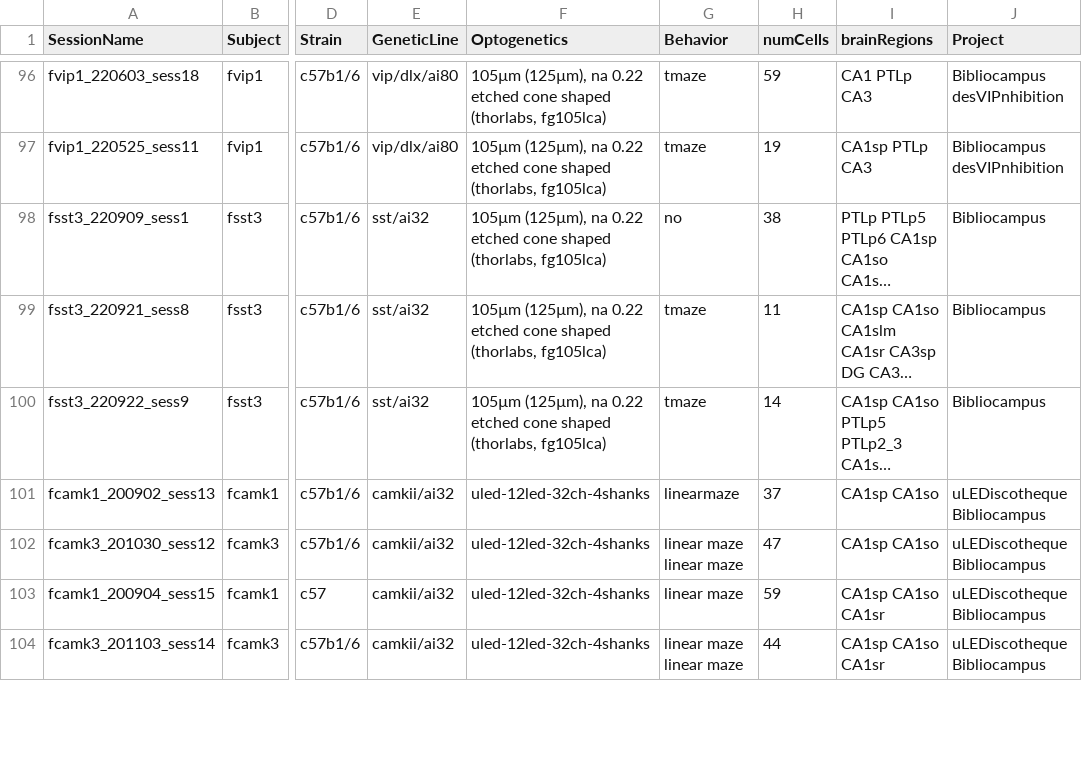
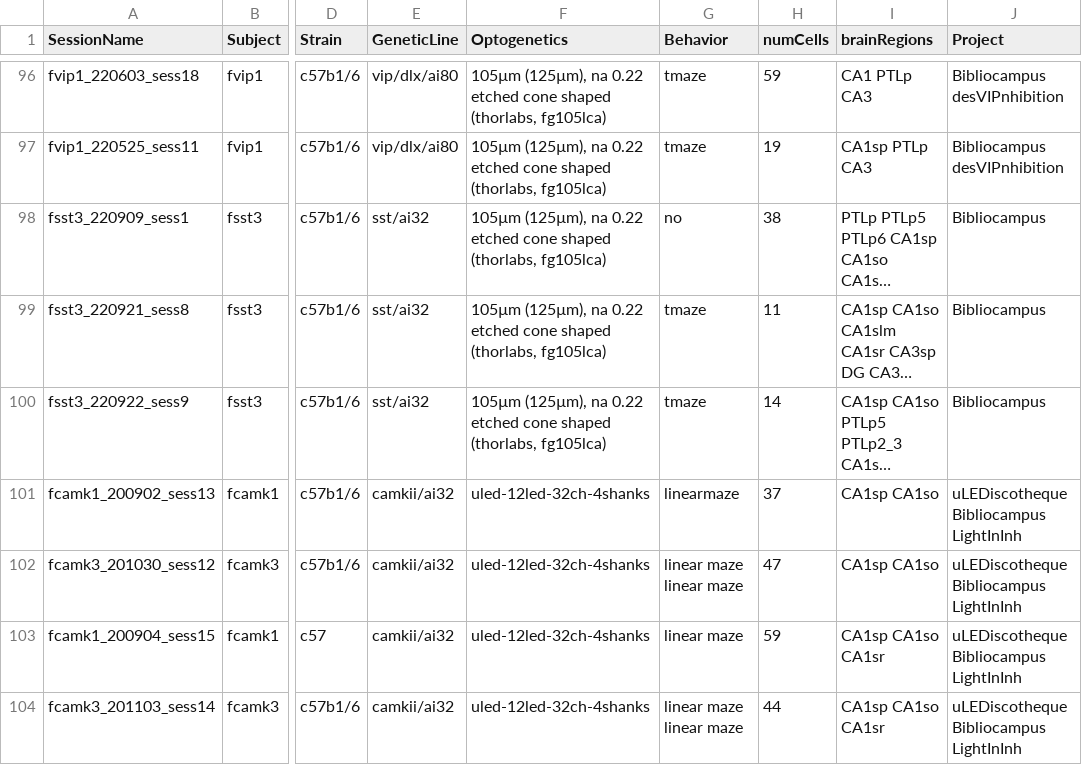
Before and after one commit to valegarman/HippoCookBook, a CSV file: indexedSessions.csv, drawn as a sheet; only a part is shown, gaps mark what is left out; long unchanged cells end in …; the diff covers the shown part only; the diff names each change by its address in the sheet, - before the commit and + after, or states it on an @@ line.

Commit message:
Update indexedSessions.csv

```diff
--- a/indexedSessions.csv
+++ b/indexedSessions.csv
-J101:J104 (Project): uLEDiscotheque Bibliocampus
+J101:J104 (Project): uLEDiscotheque Bibliocampus LightInInh
```
Also changed, not shown: 5 edited cells elsewhere in this file.
